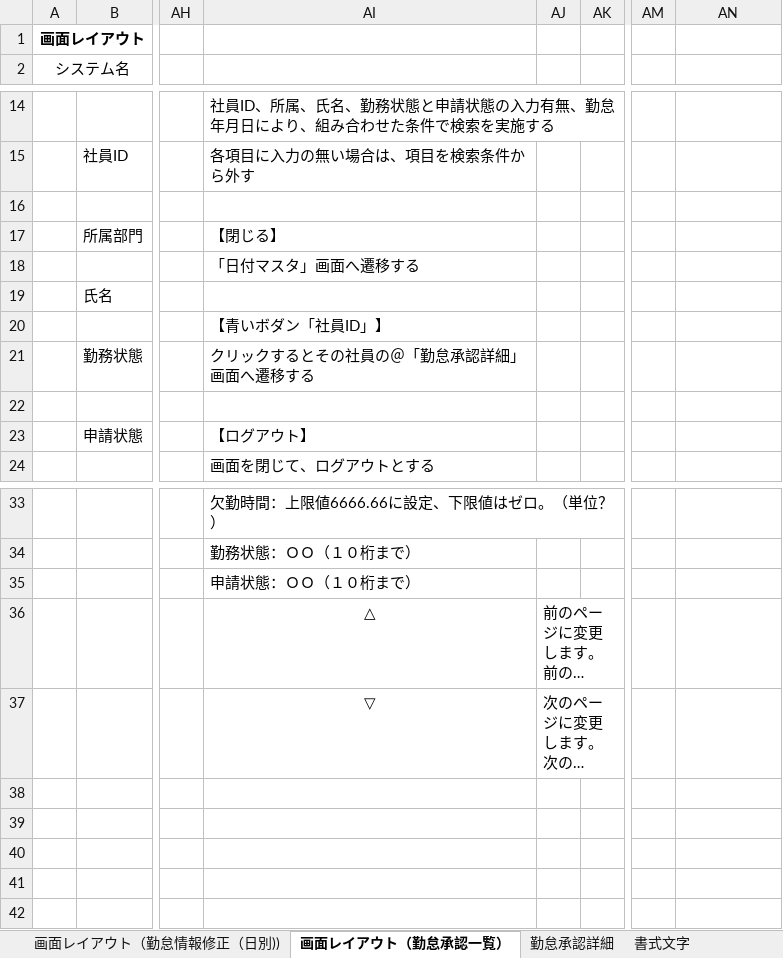
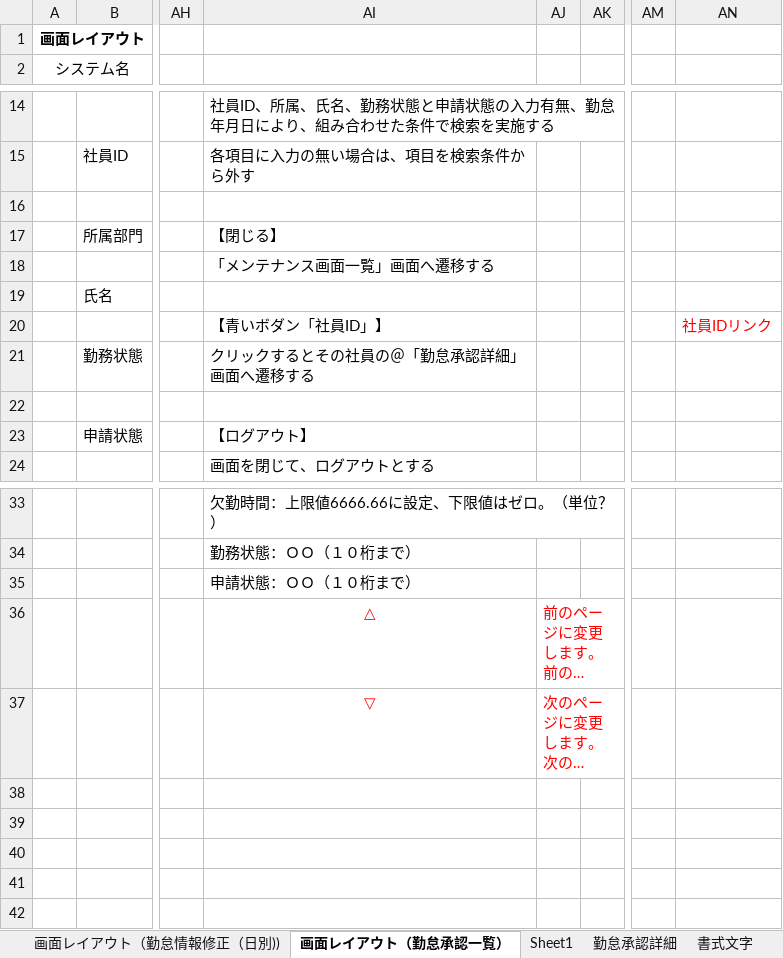
Before and after one commit to nts-ed/2023-06, an Excel workbook: 01_基本設計書/03_外部レビュー/チーム2/基本設計書_まとめ.xlsx, sheet 画面レイアウト（勤怠承認一覧）, drawn as a sheet; only a part is shown, gaps mark what is left out; long unchanged cells end in …; values as stored, in another font and other column widths than the file's, no borders; charts and pictures not drawn; the diff names each change by its address in the sheet, - before the commit and + after, or states it on an @@ line.

```diff
--- a/01_基本設計書/03_外部レビュー/チーム2/基本設計書_まとめ.xlsx (sheet 画面レイアウト（勤怠承認一覧）)
+++ b/01_基本設計書/03_外部レビュー/チーム2/基本設計書_まとめ.xlsx (sheet 画面レイアウト（勤怠承認一覧）)
+sheet tab: Sheet1
-AI18: 「日付マスタ」画面へ遷移する
+AI18: 「メンテナンス画面一覧」画面へ遷移する
-AN20: (empty)
+AN20: 社員IDリンク
-AI36:AJ37 text colour: black
+AI36:AJ37 text colour: #FF0000
```
Also changed, not shown: sheet 勤怠管理日別, sheet 画面レイアウト（勤怠情報登録（日別））, sheet 勤怠情報一覧（月別）, sheet 勤怠承認詳細, sheet 表紙, charts or pictures, 01_基本設計書/03_外部レビュー/チーム1/基本設計書_社員情報一覧(ver1.0、安).xlsx, 4 other files.
